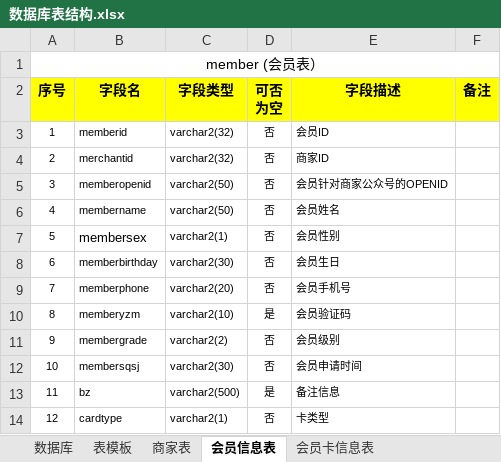
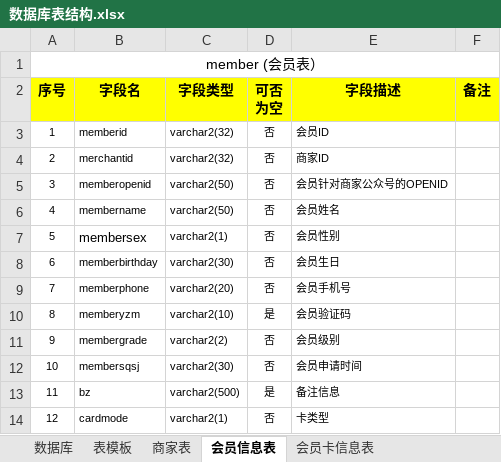
Before and after one commit to zhangxiaodang/wechatcard, an Excel workbook: document/数据库表结构.xlsx, sheet 会员信息表, drawn as a sheet; values as stored, in another font and other column widths than the file's, no borders; the diff names each change by its address in the sheet, - before the commit and + after, or states it on an @@ line.

Commit message:
修改卡类型

```diff
--- a/document/数据库表结构.xlsx (sheet 会员信息表)
+++ b/document/数据库表结构.xlsx (sheet 会员信息表)
-B14 (字段名): cardtype
+B14 (字段名): cardmode
```
